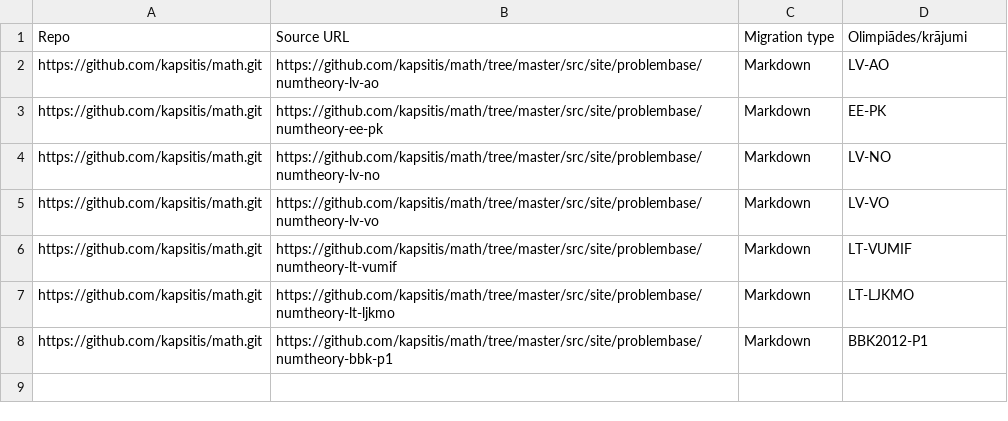
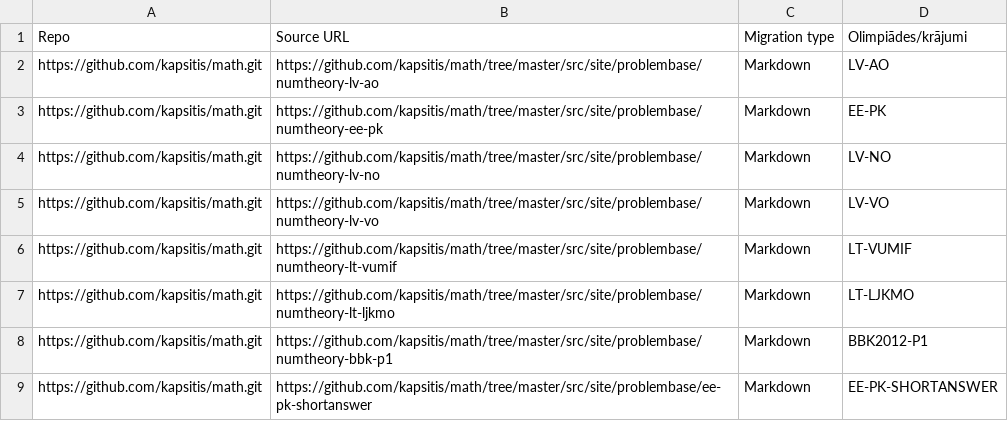
Before and after one commit to eliozo/qualification-project, a CSV file: migration-script/resources/spreadsheet.csv, drawn as a sheet; the diff names each change by its address in the sheet, - before the commit and + after, or states it on an @@ line.

Commit message:
shortanswer tests

```diff
--- a/migration-script/resources/spreadsheet.csv
+++ b/migration-script/resources/spreadsheet.csv
+row 9: https://github.com/kapsitis/math.git | https://github.com/kapsitis/math/tree/master/src/site/problembase/ee-pk-shortanswer | Markdown | EE-PK-SHORTANSWER
```
Also changed, not shown: 18 other files.
